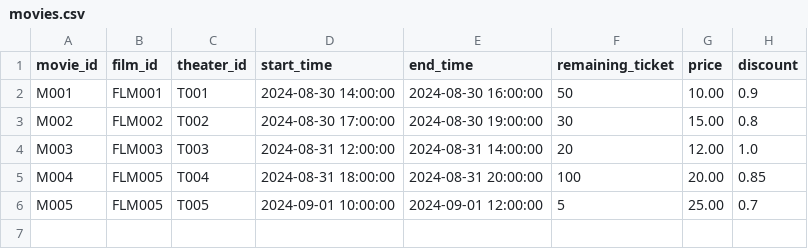
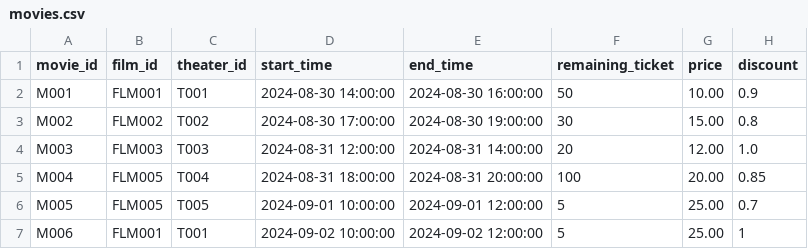
Before and after one commit to gcaltair/Movie_C, a CSV file: Data/movies.csv, drawn as a sheet; the diff names each change by its address in the sheet, - before the commit and + after, or states it on an @@ line.

```diff
--- a/Data/movies.csv
+++ b/Data/movies.csv
+row 7: M006 | FLM001 | T001 | 2024-09-02 10:00:00 | 2024-09-02 12:00:00 | 5 | 25.00 | 1
```
Also changed, not shown: Data/theaters.csv, 10 other files.
